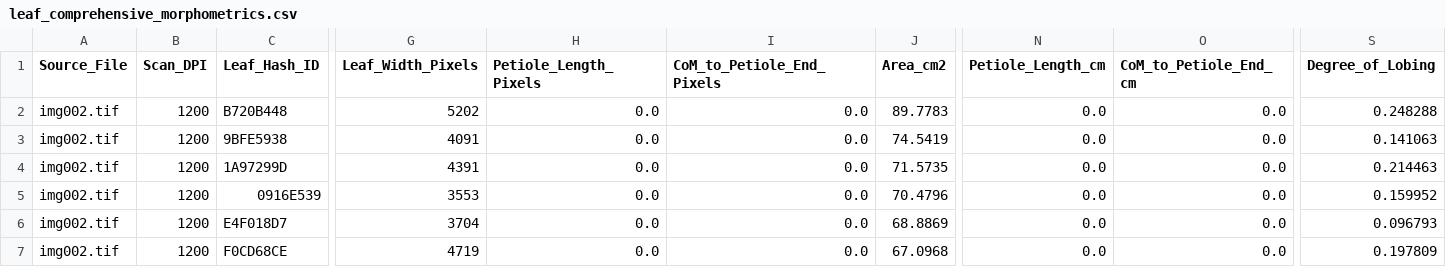
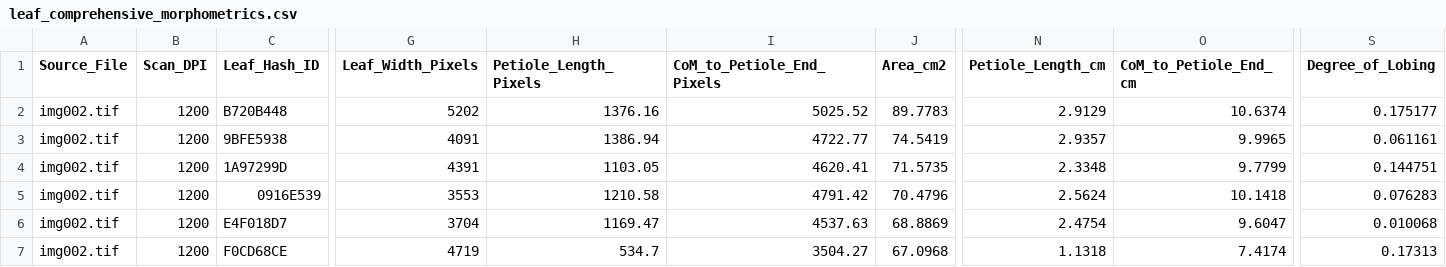
Before and after one commit to irk1/Sassafras-Leaf-Shape, a CSV file: leaf_comprehensive_morphometrics.csv, drawn as a sheet; only a part is shown, gaps mark what is left out; the diff covers the shown part only; the diff names each change by its address in the sheet, - before the commit and + after, or states it on an @@ line.

```diff
--- a/leaf_comprehensive_morphometrics.csv
+++ b/leaf_comprehensive_morphometrics.csv
-H2 (Petiole_Length_Pixels): 0.0
+H2 (Petiole_Length_Pixels): 1376.16
-I2 (CoM_to_Petiole_End_Pixels): 0.0
+I2 (CoM_to_Petiole_End_Pixels): 5025.52
-N2 (Petiole_Length_cm): 0.0
+N2 (Petiole_Length_cm): 2.9129
-O2 (CoM_to_Petiole_End_cm): 0.0
+O2 (CoM_to_Petiole_End_cm): 10.6374
-S2 (Degree_of_Lobing): 0.248288
+S2 (Degree_of_Lobing): 0.175177
-H3 (Petiole_Length_Pixels): 0.0
+H3 (Petiole_Length_Pixels): 1386.94
-I3 (CoM_to_Petiole_End_Pixels): 0.0
+I3 (CoM_to_Petiole_End_Pixels): 4722.77
-N3 (Petiole_Length_cm): 0.0
+N3 (Petiole_Length_cm): 2.9357
-O3 (CoM_to_Petiole_End_cm): 0.0
+O3 (CoM_to_Petiole_End_cm): 9.9965
-S3 (Degree_of_Lobing): 0.141063
+S3 (Degree_of_Lobing): 0.061161
-H4 (Petiole_Length_Pixels): 0.0
+H4 (Petiole_Length_Pixels): 1103.05
-I4 (CoM_to_Petiole_End_Pixels): 0.0
+I4 (CoM_to_Petiole_End_Pixels): 4620.41
-N4 (Petiole_Length_cm): 0.0
+N4 (Petiole_Length_cm): 2.3348
-O4 (CoM_to_Petiole_End_cm): 0.0
+O4 (CoM_to_Petiole_End_cm): 9.7799
-S4 (Degree_of_Lobing): 0.214463
+S4 (Degree_of_Lobing): 0.144751
-H5 (Petiole_Length_Pixels): 0.0
+H5 (Petiole_Length_Pixels): 1210.58
-I5 (CoM_to_Petiole_End_Pixels): 0.0
+I5 (CoM_to_Petiole_End_Pixels): 4791.42
-N5 (Petiole_Length_cm): 0.0
+N5 (Petiole_Length_cm): 2.5624
-O5 (CoM_to_Petiole_End_cm): 0.0
+O5 (CoM_to_Petiole_End_cm): 10.1418
-S5 (Degree_of_Lobing): 0.159952
+S5 (Degree_of_Lobing): 0.076283
-H6 (Petiole_Length_Pixels): 0.0
+H6 (Petiole_Length_Pixels): 1169.47
-I6 (CoM_to_Petiole_End_Pixels): 0.0
+I6 (CoM_to_Petiole_End_Pixels): 4537.63
-N6 (Petiole_Length_cm): 0.0
+N6 (Petiole_Length_cm): 2.4754
-O6 (CoM_to_Petiole_End_cm): 0.0
+O6 (CoM_to_Petiole_End_cm): 9.6047
-S6 (Degree_of_Lobing): 0.096793
+S6 (Degree_of_Lobing): 0.010068
-H7 (Petiole_Length_Pixels): 0.0
+H7 (Petiole_Length_Pixels): 534.7
-I7 (CoM_to_Petiole_End_Pixels): 0.0
+I7 (CoM_to_Petiole_End_Pixels): 3504.27
-N7 (Petiole_Length_cm): 0.0
+N7 (Petiole_Length_cm): 1.1318
-O7 (CoM_to_Petiole_End_cm): 0.0
+O7 (CoM_to_Petiole_End_cm): 7.4174
-S7 (Degree_of_Lobing): 0.197809
+S7 (Degree_of_Lobing): 0.17313
```
Also changed, not shown: 45 edited cells elsewhere in this file, 3 other files.
